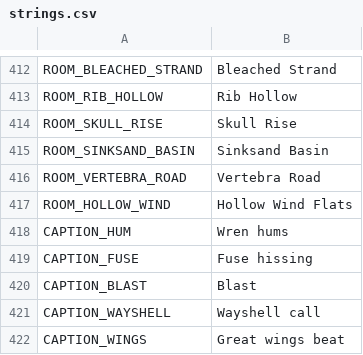
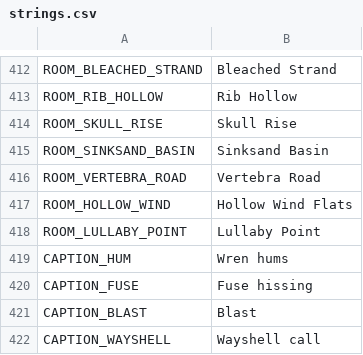
Before and after one commit to ashciraulo/Leviathan, a CSV file: locale/strings.csv, drawn as a sheet; only a part is shown, gaps mark what is left out; the shorter side is filled out with more unchanged rows.

```diff
--- a/locale/strings.csv
+++ b/locale/strings.csv
@@ -417,2 +417,3 @@ ROOM_VERTEBRA_ROAD,Vertebra Road
 ROOM_HOLLOW_WIND,Hollow Wind Flats
+ROOM_LULLABY_POINT,Lullaby Point
 CAPTION_HUM,Wren hums
```
Also changed, not shown: 17 other files.
